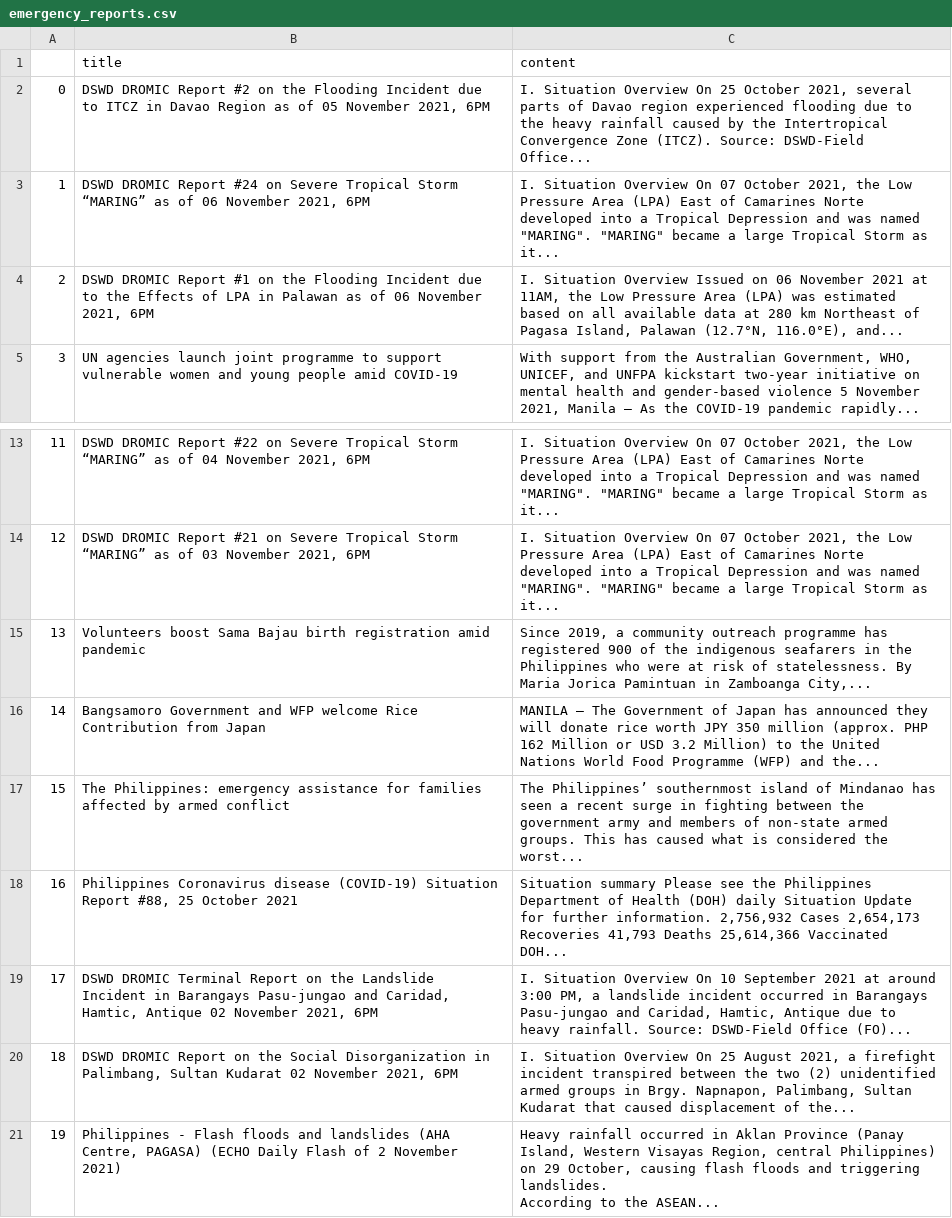
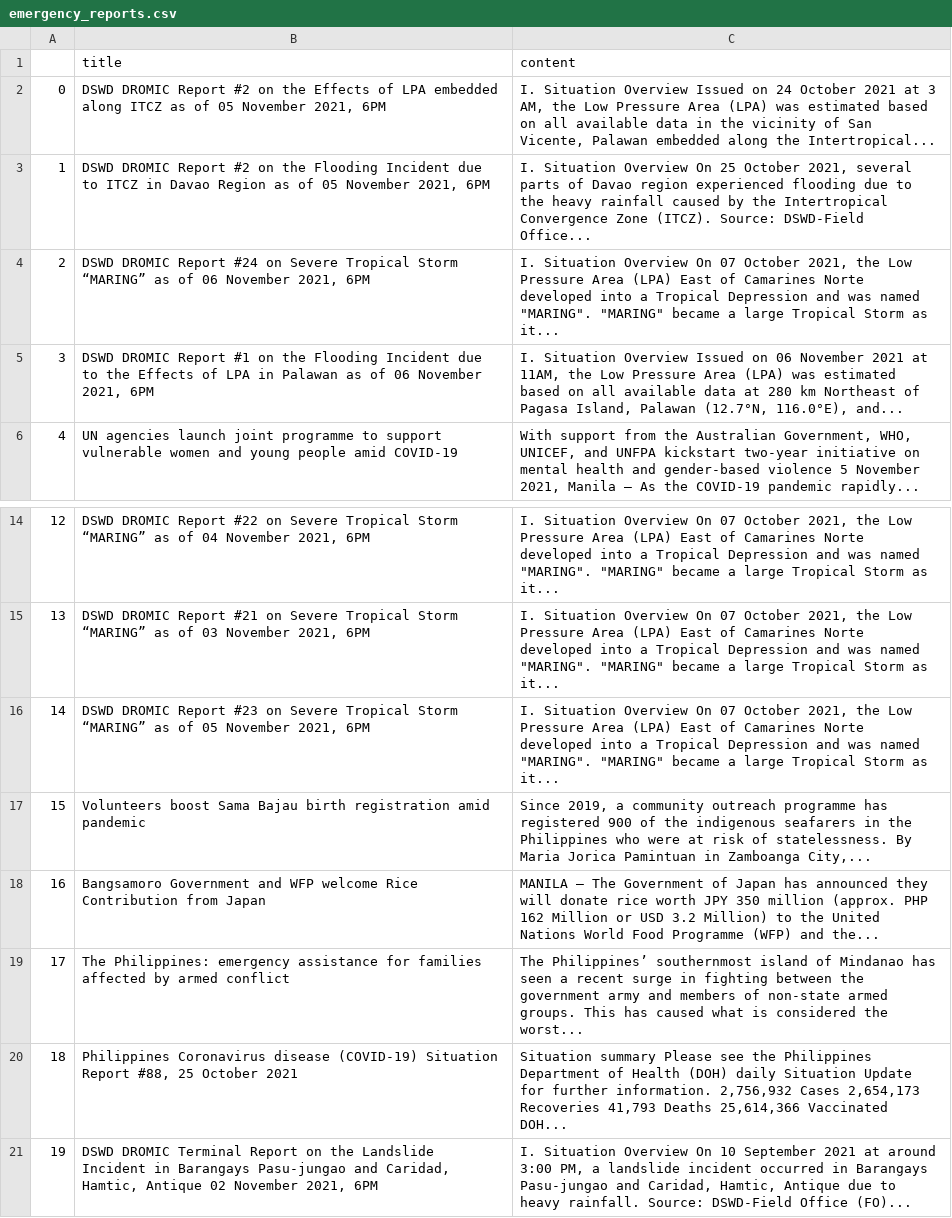
Before and after one commit to jgulane/Autoscraper-2, a CSV file: emergency_reports.csv, drawn as a sheet; only a part is shown, gaps mark what is left out; removed rows and columns are numbered as before the commit, all else as after; ↵ is a line break in a cell; the diff names each change by its address in the sheet, - before the commit and + after, or states it on an @@ line.

```diff
--- a/emergency_reports.csv
+++ b/emergency_reports.csv
+row 2: 0 | DSWD DROMIC Report #2 on the Effects of LPA embedded along ITCZ as of 05 November 2021, 6PM | I. Situation Overview Issued on 24 October 2021 at 3 AM, the Low Pressure Area (LPA) was estimated based on all available data in the vicinity of San Vicente, Palawan embedded along the Intertropical...
@@ column A renumbered between rows 3 and 21 @@
+row 16: 14 | DSWD DROMIC Report #23 on Severe Tropical Storm “MARING” as of 05 November 2021, 6PM | I. Situation Overview On 07 October 2021, the Low Pressure Area (LPA) East of Camarines Norte developed into a Tropical Depression and was named "MARING". "MARING" became a large Tropical Storm as it...
-row 20: 18 | DSWD DROMIC Report on the Social Disorganization in Palimbang, Sultan Kudarat 02 November 2021, 6PM | I. Situation Overview On 25 August 2021, a firefight incident transpired between the two (2) unidentified armed groups in Brgy. Napnapon, Palimbang, Sultan Kudarat that caused displacement of the...
-row 21: 19 | Philippines - Flash floods and landslides (AHA Centre, PAGASA) (ECHO Daily Flash of 2 November 2021) | Heavy rainfall occurred in Aklan Province (Panay Island, Western Visayas Region, central Philippines) on 29 October, causing flash floods and triggering landslides. ↵ According to the ASEAN...
```
